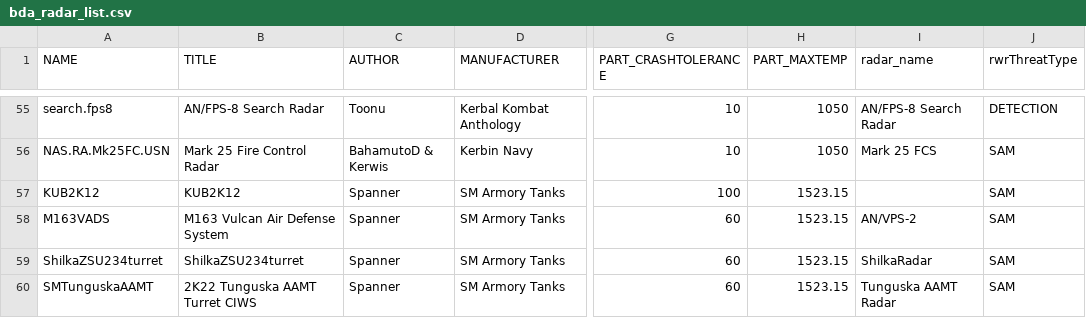
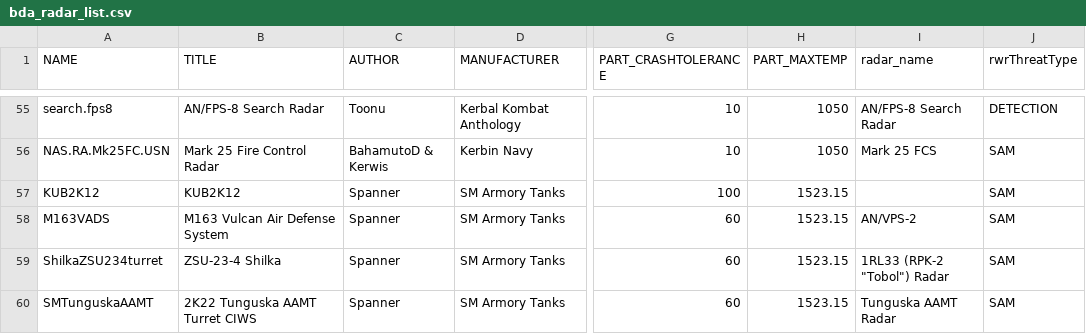
Before and after one commit to Geoplex-Official/KSP-NoU-Modpack, a CSV file: BDArmory/Plugins/PluginData/BDArmory/bda_radar_list.csv, drawn as a sheet; only a part is shown, gaps mark what is left out; the diff names each change by its address in the sheet, - before the commit and + after, or states it on an @@ line.

```diff
--- a/BDArmory/Plugins/PluginData/BDArmory/bda_radar_list.csv
+++ b/BDArmory/Plugins/PluginData/BDArmory/bda_radar_list.csv
-B59 (TITLE): ShilkaZSU234turret
+B59 (TITLE): ZSU-23-4 Shilka
-I59 (radar_name): ShilkaRadar
+I59 (radar_name): 1RL33 (RPK-2 "Tobol") Radar
```
Also changed, not shown: BDArmory/Plugins/PluginData/BDArmory/bda_weapons_list.csv, 4 other files.
